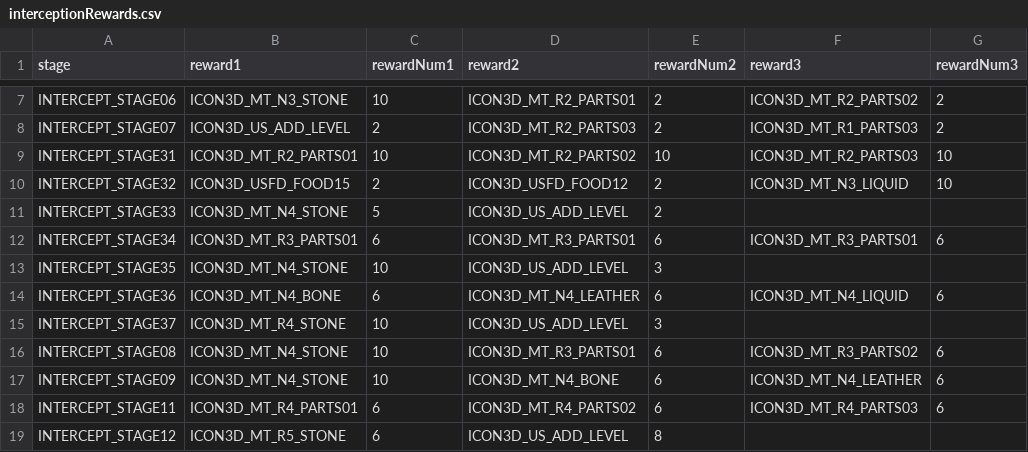
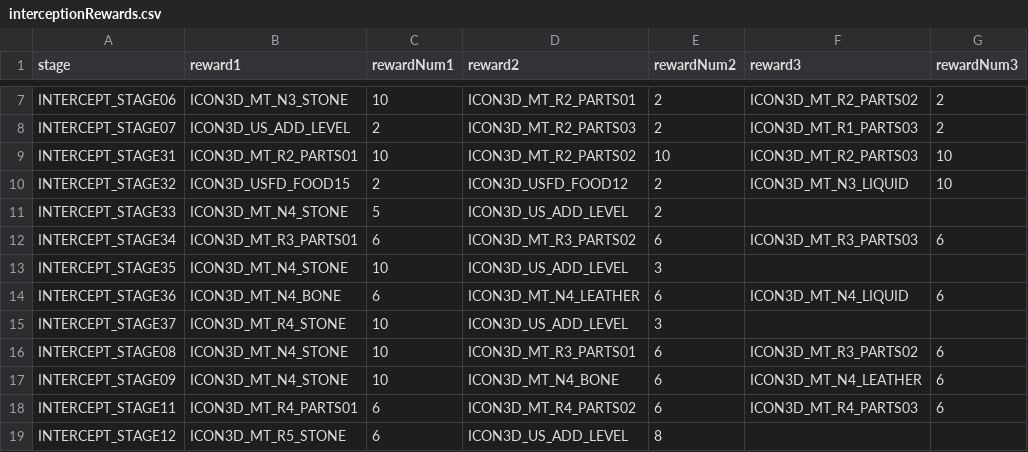
Before and after one commit to junglechief87/Seiren-Shuffle-An-Ys-8-Randomizer-, a CSV file: shared/database/interceptionRewards.csv, drawn as a sheet; only a part is shown, gaps mark what is left out; the diff names each change by its address in the sheet, - before the commit and + after, or states it on an @@ line.

```diff
--- a/shared/database/interceptionRewards.csv
+++ b/shared/database/interceptionRewards.csv
-D12 (reward2): ICON3D_MT_R3_PARTS01
+D12 (reward2): ICON3D_MT_R3_PARTS02
-F12 (reward3): ICON3D_MT_R3_PARTS01
+F12 (reward3): ICON3D_MT_R3_PARTS03
```
Also changed, not shown: shared/database/location.csv, 1 other file.
